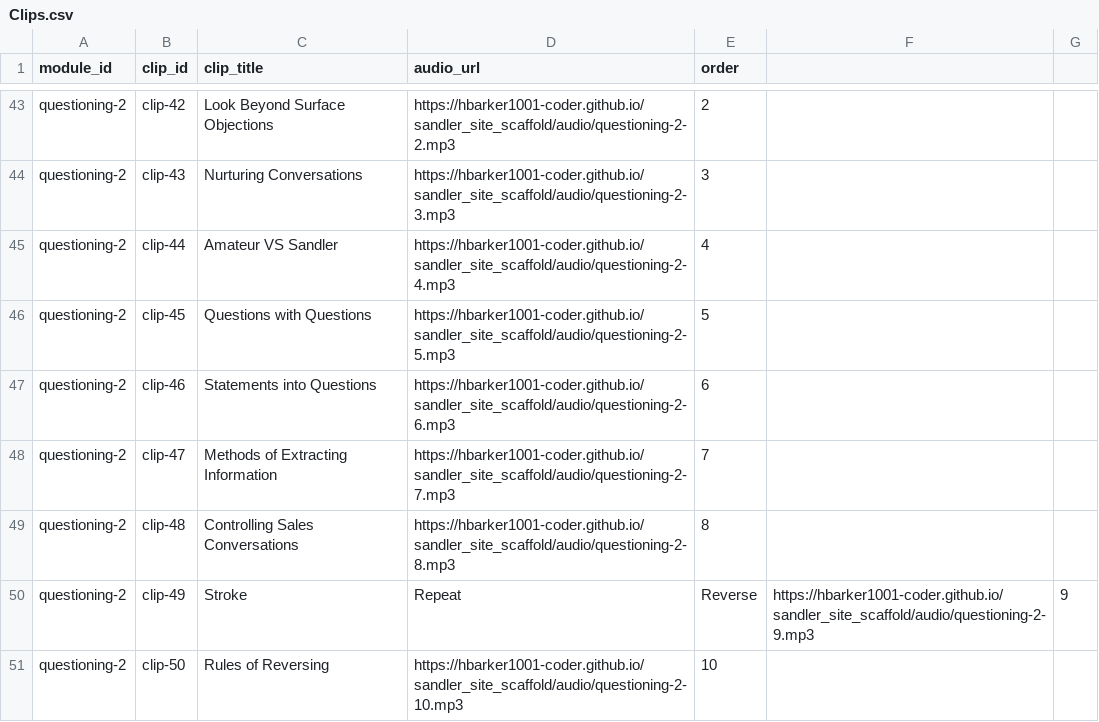
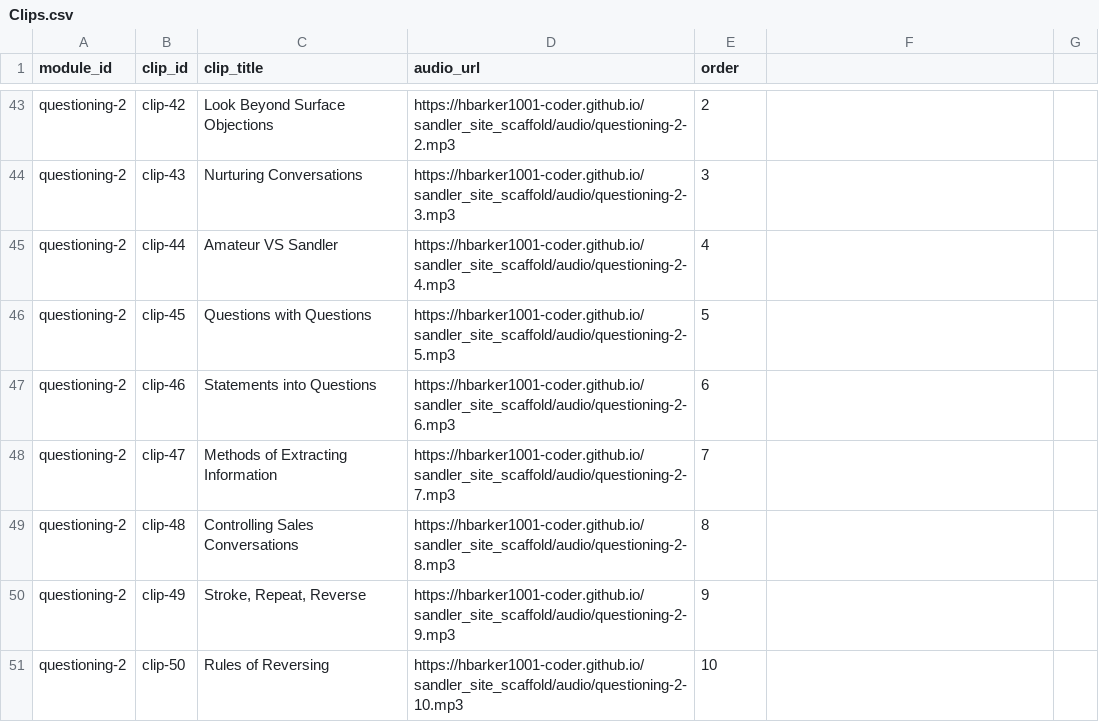
Before and after one commit to hbarker1001-coder/sandler_site_scaffold, a CSV file: data/Clips.csv, drawn as a sheet; only a part is shown, gaps mark what is left out.

Commit message:
Update Clips.csv

```diff
--- a/data/Clips.csv
+++ b/data/Clips.csv
@@ -49,3 +49,3 @@ questioning-2,clip-47,Methods of Extracting Information,https://hbarker1001-code
 questioning-2,clip-48,Controlling Sales Conversations,https://hbarker1001-coder.github.io/sandler_site_scaffold/audio/questioning-2-8.mp3,8
-questioning-2,clip-49,Stroke, Repeat, Reverse,https://hbarker1001-coder.github.io/sandler_site_scaffold/audio/questioning-2-9.mp3,9
+questioning-2,clip-49,"Stroke, Repeat, Reverse",https://hbarker1001-coder.github.io/sandler_site_scaffold/audio/questioning-2-9.mp3,9
 questioning-2,clip-50,Rules of Reversing,https://hbarker1001-coder.github.io/sandler_site_scaffold/audio/questioning-2-10.mp3,10
```
